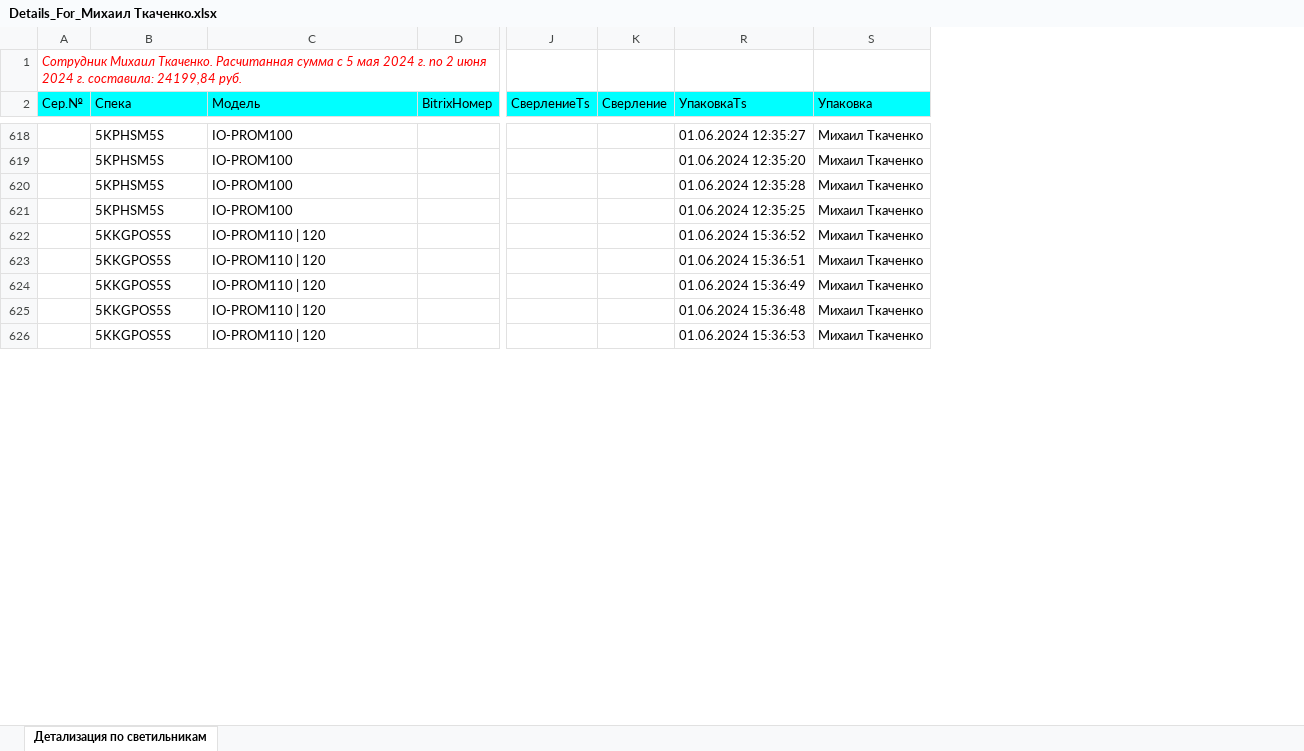
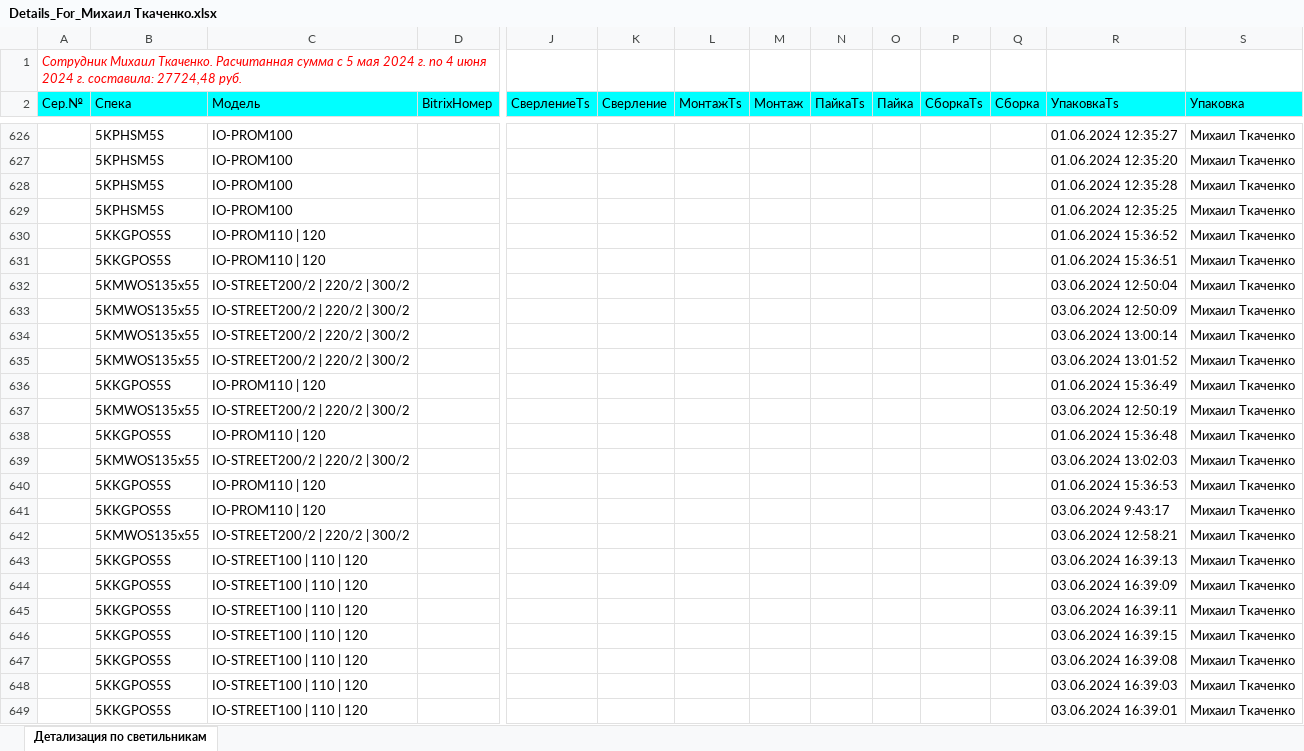
Before and after one commit to AlexGrig88/IonosLedWebMvc.Ver2, an Excel workbook: IonosLedWebMvc.Ver2/wwwroot/ExcelFilesDir/Details_For_Михаил Ткаченко.xlsx, sheet Детализация по светильникам, drawn as a sheet; only a part is shown, gaps mark what is left out; values as stored, in another font and other column widths than the file's, no borders; rows hold the shown columns only; the diff covers the shown part only; the diff names each change by its address in the sheet, - before the commit and + after, or states it on an @@ line.

```diff
--- a/IonosLedWebMvc.Ver2/wwwroot/ExcelFilesDir/Details_For_Михаил Ткаченко.xlsx (sheet Детализация по светильникам)
+++ b/IonosLedWebMvc.Ver2/wwwroot/ExcelFilesDir/Details_For_Михаил Ткаченко.xlsx (sheet Детализация по светильникам)
@@ column L (МонтажTs) unhidden, empty @@
@@ column M (Монтаж) unhidden, empty @@
@@ column N (ПайкаTs) unhidden, empty @@
@@ column O (Пайка) unhidden, empty @@
@@ column P (СборкаTs) unhidden, empty @@
@@ column Q (Сборка) unhidden, empty @@
-A1 (Сер.№): …г. по 2 июня 2024 г. составила: 24199,84 руб.
+A1 (Сер.№): …г. по 4 июня 2024 г. составила: 27724,48 руб.
+row 632:  | 5KMWOS135x55 | IO-STREET200/2 | 220/2 | 300/2 |  |  |  |  |  |  |  |  |  | 03.06.2024 12:50:04 | Михаил Ткаченко
+row 633:  | 5KMWOS135x55 | IO-STREET200/2 | 220/2 | 300/2 |  |  |  |  |  |  |  |  |  | 03.06.2024 12:50:09 | Михаил Ткаченко
+row 634:  | 5KMWOS135x55 | IO-STREET200/2 | 220/2 | 300/2 |  |  |  |  |  |  |  |  |  | 03.06.2024 13:00:14 | Михаил Ткаченко
+row 635:  | 5KMWOS135x55 | IO-STREET200/2 | 220/2 | 300/2 |  |  |  |  |  |  |  |  |  | 03.06.2024 13:01:52 | Михаил Ткаченко
+row 637:  | 5KMWOS135x55 | IO-STREET200/2 | 220/2 | 300/2 |  |  |  |  |  |  |  |  |  | 03.06.2024 12:50:19 | Михаил Ткаченко
+row 639:  | 5KMWOS135x55 | IO-STREET200/2 | 220/2 | 300/2 |  |  |  |  |  |  |  |  |  | 03.06.2024 13:02:03 | Михаил Ткаченко
+row 641:  | 5KKGPOS5S | IO-PROM110 | 120 |  |  |  |  |  |  |  |  |  | 03.06.2024 9:43:17 | Михаил Ткаченко
+row 642:  | 5KMWOS135x55 | IO-STREET200/2 | 220/2 | 300/2 |  |  |  |  |  |  |  |  |  | 03.06.2024 12:58:21 | Михаил Ткаченко
+row 643:  | 5KKGPOS5S | IO-STREET100 | 110 | 120 |  |  |  |  |  |  |  |  |  | 03.06.2024 16:39:13 | Михаил Ткаченко
+row 644:  | 5KKGPOS5S | IO-STREET100 | 110 | 120 |  |  |  |  |  |  |  |  |  | 03.06.2024 16:39:09 | Михаил Ткаченко
+row 645:  | 5KKGPOS5S | IO-STREET100 | 110 | 120 |  |  |  |  |  |  |  |  |  | 03.06.2024 16:39:11 | Михаил Ткаченко
+row 646:  | 5KKGPOS5S | IO-STREET100 | 110 | 120 |  |  |  |  |  |  |  |  |  | 03.06.2024 16:39:15 | Михаил Ткаченко
+row 647:  | 5KKGPOS5S | IO-STREET100 | 110 | 120 |  |  |  |  |  |  |  |  |  | 03.06.2024 16:39:08 | Михаил Ткаченко
+row 648:  | 5KKGPOS5S | IO-STREET100 | 110 | 120 |  |  |  |  |  |  |  |  |  | 03.06.2024 16:39:03 | Михаил Ткаченко
+row 649:  | 5KKGPOS5S | IO-STREET100 | 110 | 120 |  |  |  |  |  |  |  |  |  | 03.06.2024 16:39:01 | Михаил Ткаченко
```
Also changed, not shown: 25 added rows elsewhere in this sheet, IonosLedWebMvc.Ver2/wwwroot/ExcelFilesDir/Details_For_Юлия Россинская.xlsx, 38 other files.
